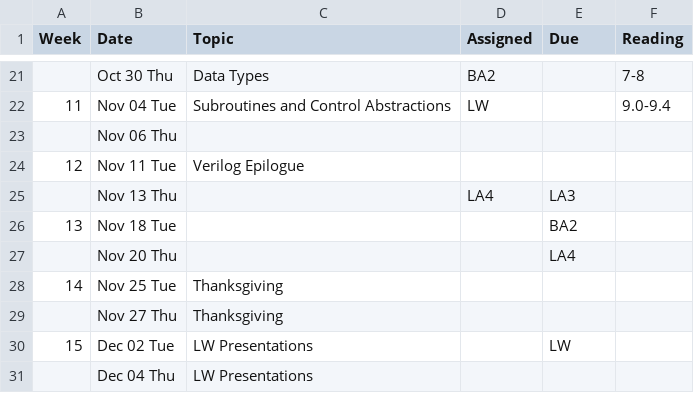
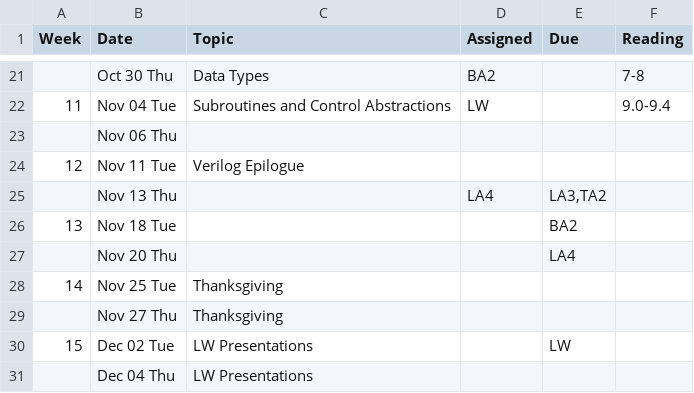
Before and after one commit to BoiseState/CS354-resources, a CSV file: buff/classes/354/pub/syllabus-2/schedule.csv, drawn as a sheet; only a part is shown, gaps mark what is left out.

```diff
--- a/buff/classes/354/pub/syllabus-2/schedule.csv
+++ b/buff/classes/354/pub/syllabus-2/schedule.csv
@@ -24,3 +24,3 @@ Week,Date,Topic,Assigned,Due,Reading
 "12","Nov 11 Tue","Verilog Epilogue","","",""
-"","Nov 13 Thu","","LA4","LA3",""
+"","Nov 13 Thu","","LA4","LA3,TA2",""
 "13","Nov 18 Tue","","","BA2",""
```
Also changed, not shown: 11 other files.
